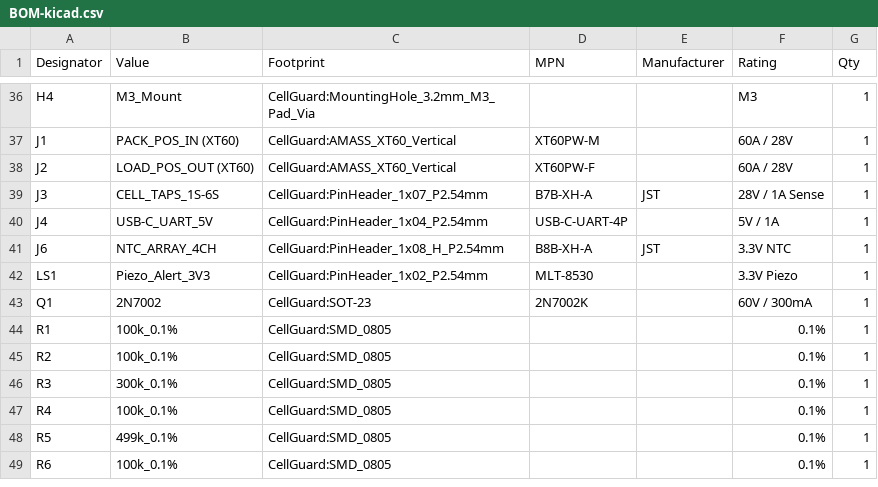
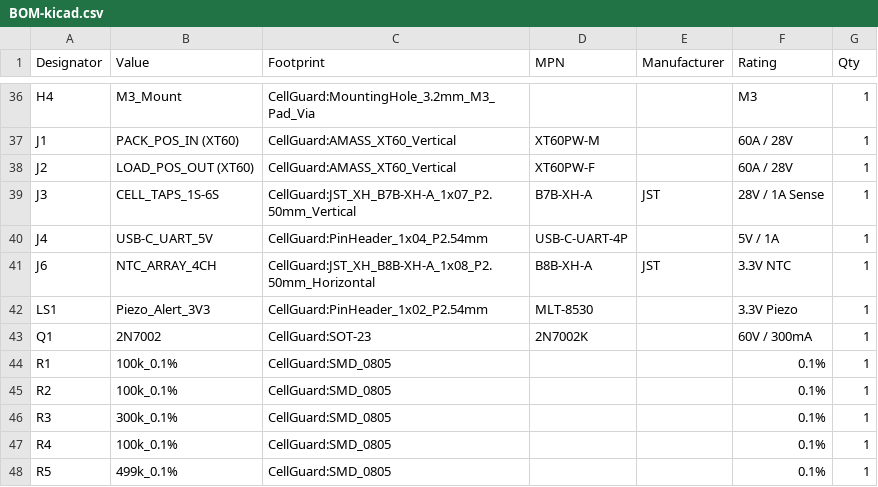
Before and after one commit to jagjyot2/cellguard-battery-monitor, a CSV file: hardware/BOM-kicad.csv, drawn as a sheet; only a part is shown, gaps mark what is left out; the shorter side is filled out with more unchanged rows.

Commit message:
Phase 3: Upgrade 3.5mm dual-layer high-current buses, JST-XH headers, single GND plane, and remove stale cellguard.drl

```diff
--- a/hardware/BOM-kicad.csv
+++ b/hardware/BOM-kicad.csv
@@ -38,5 +38,5 @@
 "J2","LOAD_POS_OUT (XT60)","CellGuard:AMASS_XT60_Vertical","XT60PW-F","","60A / 28V","1"
-"J3","CELL_TAPS_1S-6S","CellGuard:PinHeader_1x07_P2.54mm","B7B-XH-A","JST","28V / 1A Sense","1"
+"J3","CELL_TAPS_1S-6S","CellGuard:JST_XH_B7B-XH-A_1x07_P2.50mm_Vertical","B7B-XH-A","JST","28V / 1A Sense","1"
 "J4","USB-C_UART_5V","CellGuard:PinHeader_1x04_P2.54mm","USB-C-UART-4P","","5V / 1A","1"
-"J6","NTC_ARRAY_4CH","CellGuard:PinHeader_1x08_H_P2.54mm","B8B-XH-A","JST","3.3V NTC","1"
+"J6","NTC_ARRAY_4CH","CellGuard:JST_XH_B8B-XH-A_1x08_P2.50mm_Horizontal","B8B-XH-A","JST","3.3V NTC","1"
 "LS1","Piezo_Alert_3V3","CellGuard:PinHeader_1x02_P2.54mm","MLT-8530","","3.3V Piezo","1"
```
Also changed, not shown: 32 other files.
